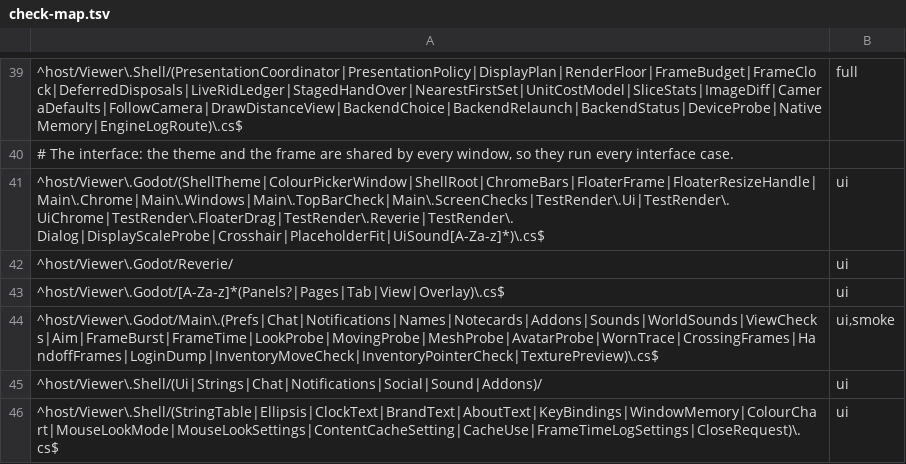
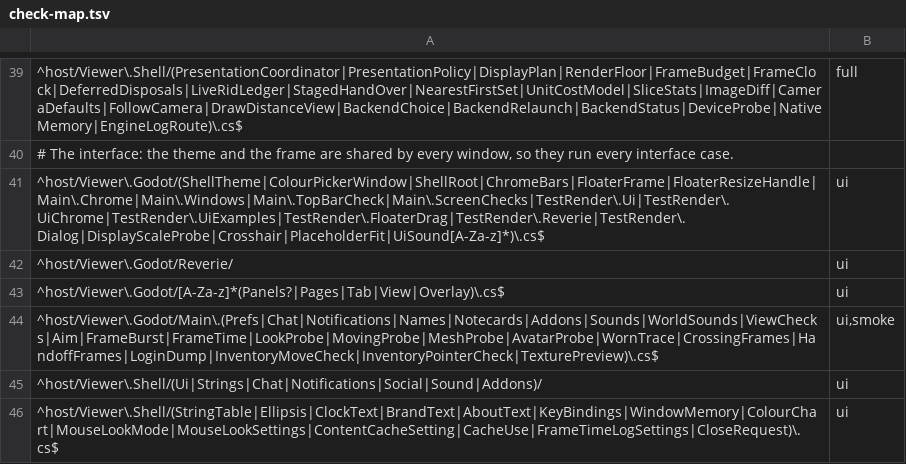
Before and after one commit to JohnLegionH/reverie-viewer, a TSV file: tools/check-map.tsv, drawn as a sheet; only a part is shown, gaps mark what is left out.

Commit message:
New look, second half, second part: the Build and in-world windows
The colour picker, the Build window's texture picker, its Contents tab (list, menu, fields), Take to folder, Grid options, the object contents, Buy and object info take the Reverie look through the restyle. A colour swatch draws its own colour and keeps no variation. The two texture pickers, which are popups, apply the restyle themselves.

A wearable's texture slot shows the chosen texture as a small picture beside a Change button instead of the first characters of its id.

New render cases: texturepicker, build-contents, takefolder, gridoptions, objectcontents, buy, objectinfo.

```diff
--- a/tools/check-map.tsv
+++ b/tools/check-map.tsv
@@ -40,3 +40,3 @@
 # The interface: the theme and the frame are shared by every window, so they run every interface case.
-^host/Viewer\.Godot/(ShellTheme|ColourPickerWindow|ShellRoot|ChromeBars|FloaterFrame|FloaterResizeHandle|Main\.Chrome|Main\.Windows|Main\.TopBarCheck|Main\.ScreenChecks|TestRender\.Ui|TestRender\.UiChrome|TestRender\.FloaterDrag|TestRender\.Reverie|TestRender\.Dialog|DisplayScaleProbe|Crosshair|PlaceholderFit|UiSound[A-Za-z]*)\.cs$	ui
+^host/Viewer\.Godot/(ShellTheme|ColourPickerWindow|ShellRoot|ChromeBars|FloaterFrame|FloaterResizeHandle|Main\.Chrome|Main\.Windows|Main\.TopBarCheck|Main\.ScreenChecks|TestRender\.Ui|TestRender\.UiChrome|TestRender\.UiExamples|TestRender\.FloaterDrag|TestRender\.Reverie|TestRender\.Dialog|DisplayScaleProbe|Crosshair|PlaceholderFit|UiSound[A-Za-z]*)\.cs$	ui
 ^host/Viewer\.Godot/Reverie/	ui
```
Also changed, not shown: 15 other files.
